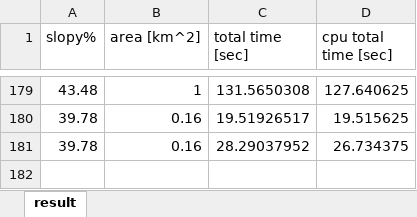
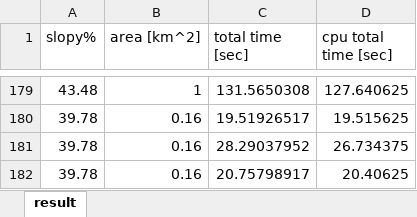
Before and after one commit to HujiGabarel/soccer_fields, an Excel workbook: Modules/Main/results.xlsx, sheet result, drawn as a sheet; only a part is shown, gaps mark what is left out; values as stored, in another font and other column widths than the file's, no borders; the diff names each change by its address in the sheet, - before the commit and + after, or states it on an @@ line.

```diff
--- a/Modules/Main/results.xlsx (sheet result)
+++ b/Modules/Main/results.xlsx (sheet result)
+row 182: 39.78 | 0.16 | 20.75798917 | 20.40625
```
Also changed, not shown: 2 other files.
